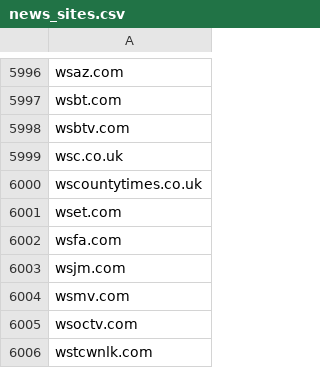
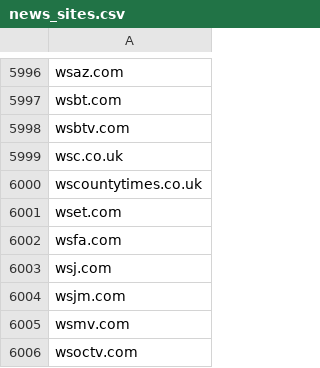
Before and after one commit to Alex0Blackwell/bias-monitor, a CSV file: dist/news_sites.csv, drawn as a sheet; only a part is shown, gaps mark what is left out; the shorter side is filled out with more unchanged rows.

```diff
--- a/dist/news_sites.csv
+++ b/dist/news_sites.csv
@@ -6002,2 +6002,3 @@ wset.com
 wsfa.com
+wsj.com
 wsjm.com
```
Also changed, not shown: 4 other files.
